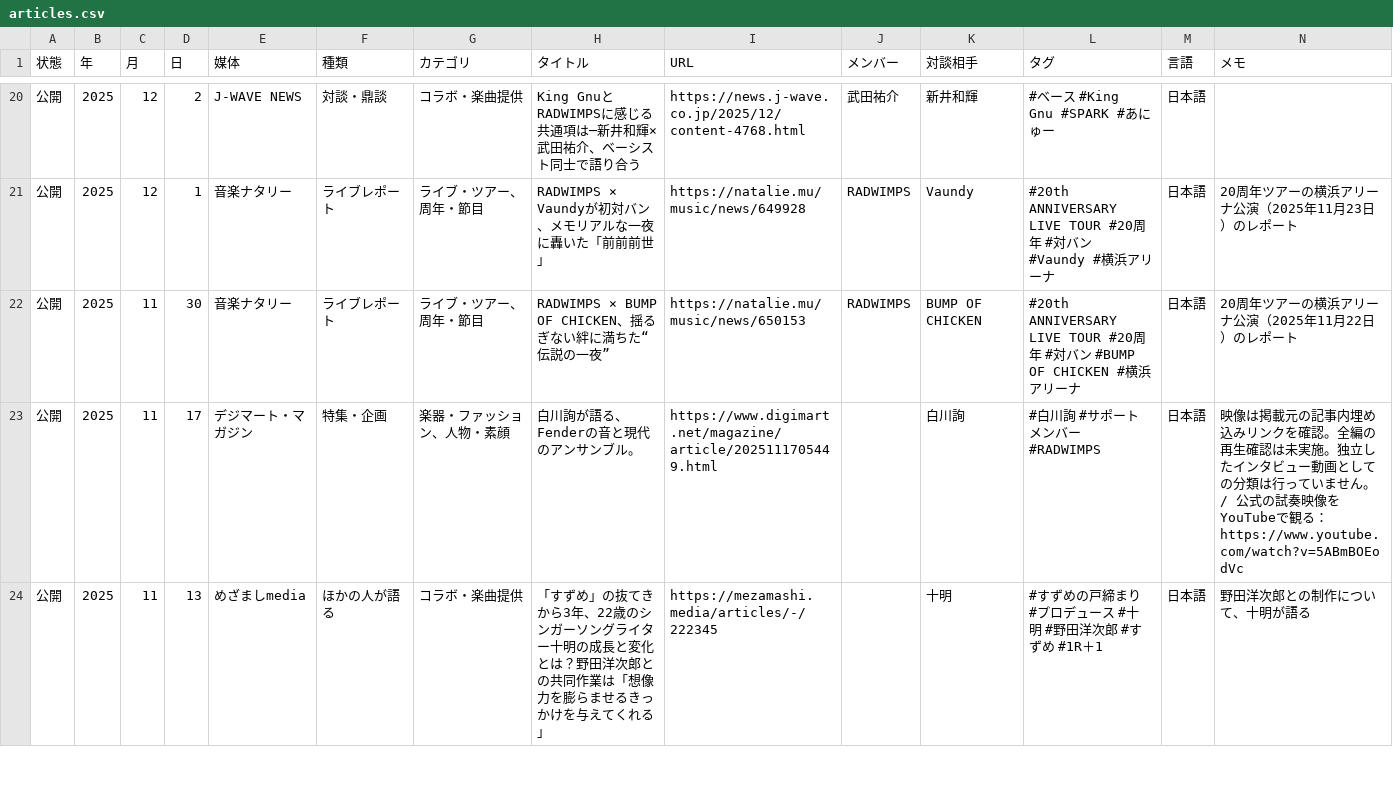
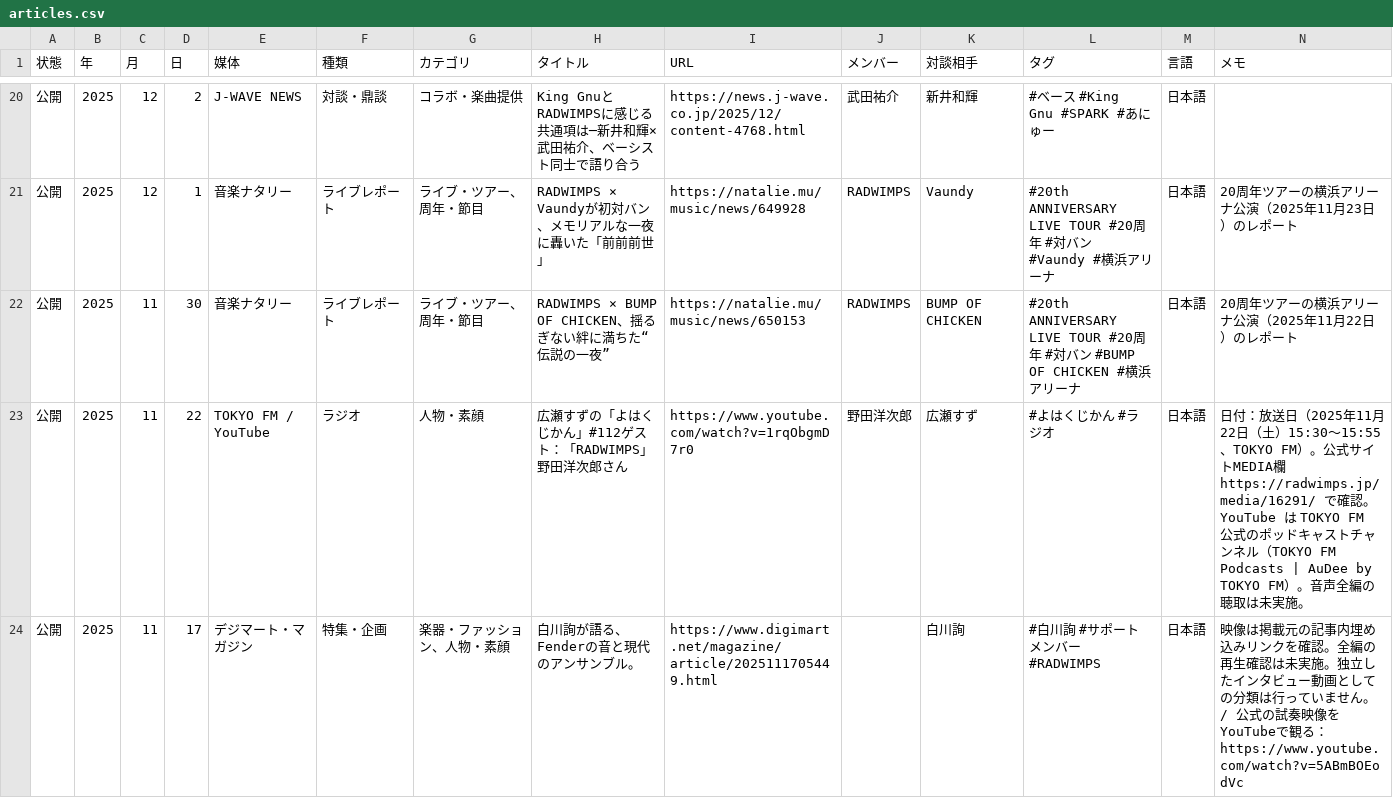
Before and after one commit to radwimps-archive/radwimps-interview-index, a CSV file: data/articles.csv, drawn as a sheet; only a part is shown, gaps mark what is left out; the shorter side is filled out with more unchanged rows; rows hold the shown columns only; the diff covers the shown part only; the diff names each change by its address in the sheet, - before the commit and + after, or states it on an @@ line.

```diff
--- a/data/articles.csv
+++ b/data/articles.csv
+row 23: 公開 | 2025 | 11 | 22 | TOKYO FM / YouTube | ラジオ | 人物・素顔 | 広瀬すずの「よはくじかん」#112ゲスト：「RADWIMPS」野田洋次郎さん | https://www.youtube.com/watch?v=1rqObgmD7r0 | 野田洋次郎 | 広瀬すず | #よはくじかん #ラジオ | 日本語 | 日付：放送日（2025年11月22日（土）15:30〜15:55、TOKYO FM）。公式サイトMEDIA欄 https://radwimps.jp/media/16291/ で確認。YouTube は TOKYO FM 公式のポッドキャストチャンネル（TOKYO FM Podcasts | AuDee by TOKYO FM）。音声全編の聴取は未実施。
```
Also changed, not shown: 1 added row elsewhere in this file, 8 other files.
